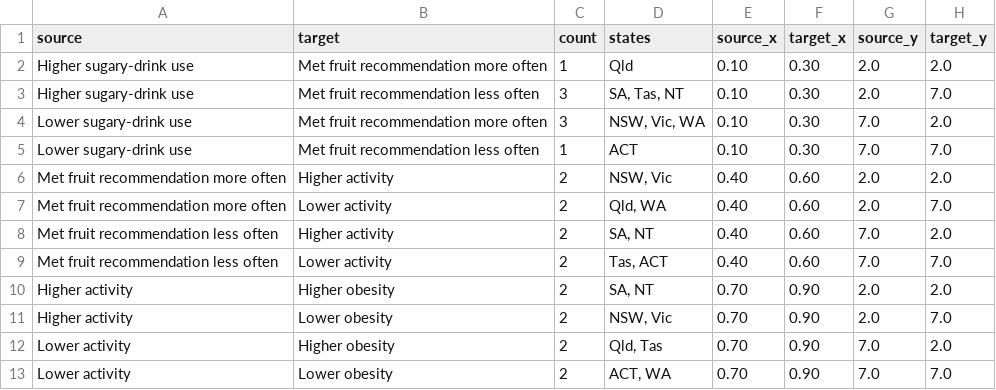
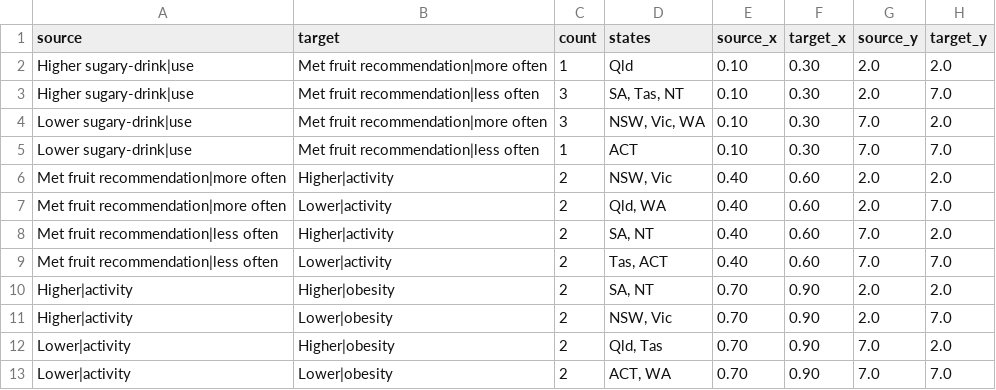
Before and after one commit to ShamzAbey/dv2-obesity-project, a CSV file: data/datasets/lifestyle_pathway_links.csv, drawn as a sheet.

```diff
--- a/data/datasets/lifestyle_pathway_links.csv
+++ b/data/datasets/lifestyle_pathway_links.csv
@@ -1,13 +1,13 @@
 source,target,count,states,source_x,target_x,source_y,target_y
-Higher sugary-drink use,Met fruit recommendation more often,1,Qld,0.10,0.30,2.0,2.0
-Higher sugary-drink use,Met fruit recommendation less often,3,"SA, Tas, NT",0.10,0.30,2.0,7.0
-Lower sugary-drink use,Met fruit recommendation more often,3,"NSW, Vic, WA",0.10,0.30,7.0,2.0
-Lower sugary-drink use,Met fruit recommendation less often,1,ACT,0.10,0.30,7.0,7.0
-Met fruit recommendation more often,Higher activity,2,"NSW, Vic",0.40,0.60,2.0,2.0
-Met fruit recommendation more often,Lower activity,2,"Qld, WA",0.40,0.60,2.0,7.0
-Met fruit recommendation less often,Higher activity,2,"SA, NT",0.40,0.60,7.0,2.0
-Met fruit recommendation less often,Lower activity,2,"Tas, ACT",0.40,0.60,7.0,7.0
-Higher activity,Higher obesity,2,"SA, NT",0.70,0.90,2.0,2.0
-Higher activity,Lower obesity,2,"NSW, Vic",0.70,0.90,2.0,7.0
-Lower activity,Higher obesity,2,"Qld, Tas",0.70,0.90,7.0,2.0
-Lower activity,Lower obesity,2,"ACT, WA",0.70,0.90,7.0,7.0
+Higher sugary-drink|use,Met fruit recommendation|more often,1,Qld,0.10,0.30,2.0,2.0
+Higher sugary-drink|use,Met fruit recommendation|less often,3,"SA, Tas, NT",0.10,0.30,2.0,7.0
+Lower sugary-drink|use,Met fruit recommendation|more often,3,"NSW, Vic, WA",0.10,0.30,7.0,2.0
+Lower sugary-drink|use,Met fruit recommendation|less often,1,ACT,0.10,0.30,7.0,7.0
+Met fruit recommendation|more often,Higher|activity,2,"NSW, Vic",0.40,0.60,2.0,2.0
+Met fruit recommendation|more often,Lower|activity,2,"Qld, WA",0.40,0.60,2.0,7.0
+Met fruit recommendation|less often,Higher|activity,2,"SA, NT",0.40,0.60,7.0,2.0
+Met fruit recommendation|less often,Lower|activity,2,"Tas, ACT",0.40,0.60,7.0,7.0
+Higher|activity,Higher|obesity,2,"SA, NT",0.70,0.90,2.0,2.0
+Higher|activity,Lower|obesity,2,"NSW, Vic",0.70,0.90,2.0,7.0
+Lower|activity,Higher|obesity,2,"Qld, Tas",0.70,0.90,7.0,2.0
+Lower|activity,Lower|obesity,2,"ACT, WA",0.70,0.90,7.0,7.0
```
Also changed, not shown: data/datasets/lifestyle_pathway_nodes.csv, 16 other files.
